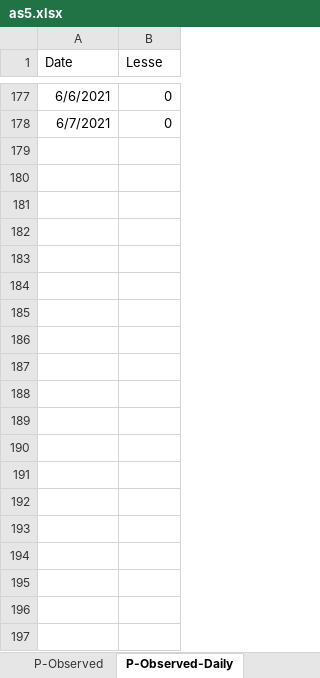
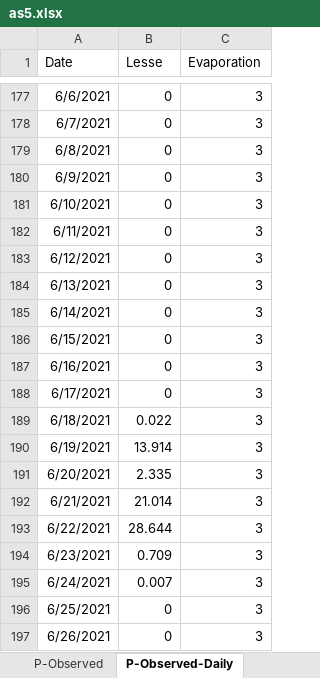
Before and after one commit to rickertff/Hydrological-Modelling-and-Forecasting, an Excel workbook: forecasts/as5.xlsx, sheet P-Observed-Daily, drawn as a sheet; only a part is shown, gaps mark what is left out; values as stored, in another font and other column widths than the file's, no borders; the diff covers the shown part only; the diff names each change by its address in the sheet, - before the commit and + after, or states it on an @@ line.

```diff
--- a/forecasts/as5.xlsx (sheet P-Observed-Daily)
+++ b/forecasts/as5.xlsx (sheet P-Observed-Daily)
+column C (Evaporation), rows 177-178: 3 | 3
+row 179: 6/8/2021 | 0 | 3
+row 180: 6/9/2021 | 0 | 3
+row 181: 6/10/2021 | 0 | 3
+row 182: 6/11/2021 | 0 | 3
+row 183: 6/12/2021 | 0 | 3
+row 184: 6/13/2021 | 0 | 3
+row 185: 6/14/2021 | 0 | 3
+row 186: 6/15/2021 | 0 | 3
+row 187: 6/16/2021 | 0 | 3
+row 188: 6/17/2021 | 0 | 3
+row 189: 6/18/2021 | 0.022 | 3
+row 190: 6/19/2021 | 13.914 | 3
+row 191: 6/20/2021 | 2.335 | 3
+row 192: 6/21/2021 | 21.014 | 3
+row 193: 6/22/2021 | 28.644 | 3
+row 194: 6/23/2021 | 0.709 | 3
+row 195: 6/24/2021 | 0.007 | 3
+row 196: 6/25/2021 | 0 | 3
+row 197: 6/26/2021 | 0 | 3
```
Also changed, not shown: 35 added rows elsewhere in this sheet, sheet Debit-jun-jul-2021, 1 other file.
